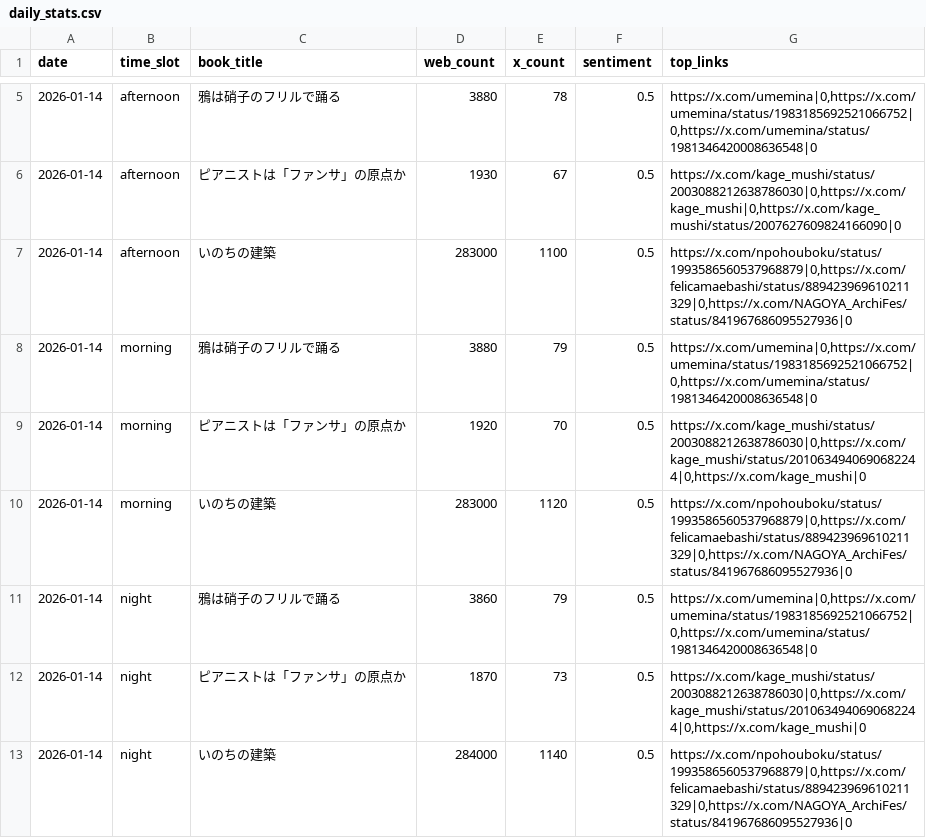
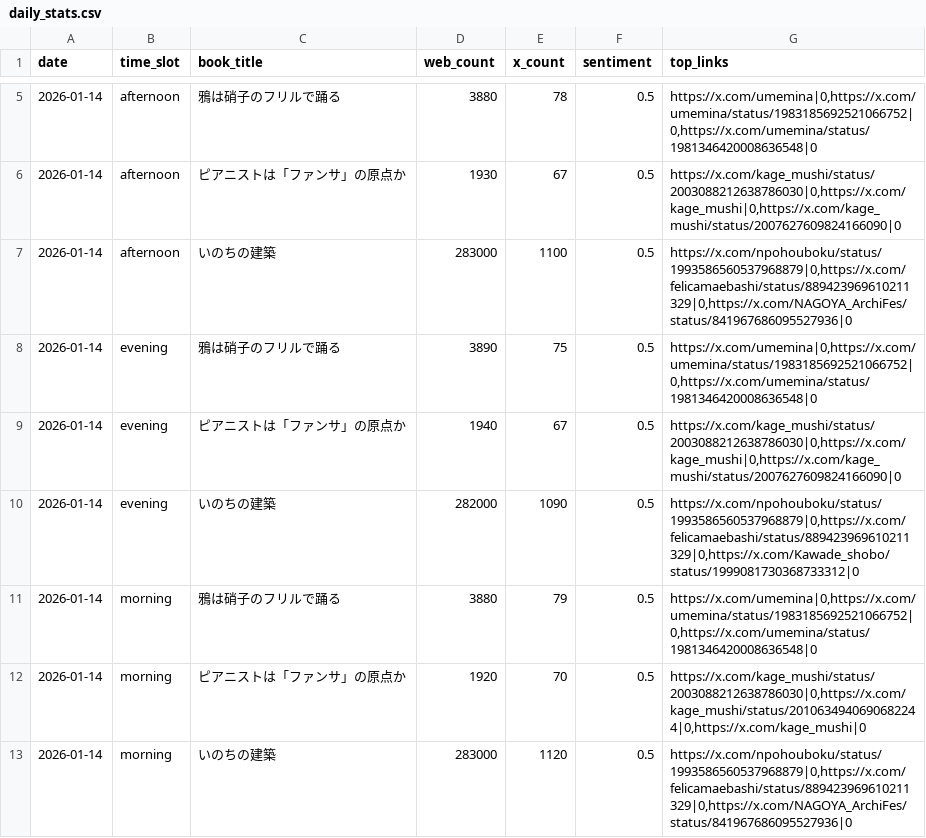
Before and after one commit to 24tomofiro/book-trend-monitor, a CSV file: data/processed/daily_stats.csv, drawn as a sheet; only a part is shown, gaps mark what is left out; the shorter side is filled out with more unchanged rows.

```diff
--- a/data/processed/daily_stats.csv
+++ b/data/processed/daily_stats.csv
@@ -7,2 +7,5 @@
 2026-01-14,afternoon,いのちの建築,283000,1100,0.5,"https://x.com/npohouboku/status/1993586560537968879|0,https://x.com/felicamaebashi/status/889423969610211329|0,https://x.com/NAGOYA_ArchiFes/status/841967686095527936|0"
+2026-01-14,evening,鴉は硝子のフリルで踊る,3890,75,0.5,"https://x.com/umemina|0,https://x.com/umemina/status/1983185692521066752|0,https://x.com/umemina/status/1981346420008636548|0"
+2026-01-14,evening,ピアニストは「ファンサ」の原点か,1940,67,0.5,"https://x.com/kage_mushi/status/2003088212638786030|0,https://x.com/kage_mushi|0,https://x.com/kage_mushi/status/2007627609824166090|0"
+2026-01-14,evening,いのちの建築,282000,1090,0.5,"https://x.com/npohouboku/status/1993586560537968879|0,https://x.com/felicamaebashi/status/889423969610211329|0,https://x.com/Kawade_shobo/status/1999081730368733312|0"
 2026-01-14,morning,鴉は硝子のフリルで踊る,3880,79,0.5,"https://x.com/umemina|0,https://x.com/umemina/status/1983185692521066752|0,https://x.com/umemina/status/1981346420008636548|0"
```
Also changed, not shown: 4 other files.
